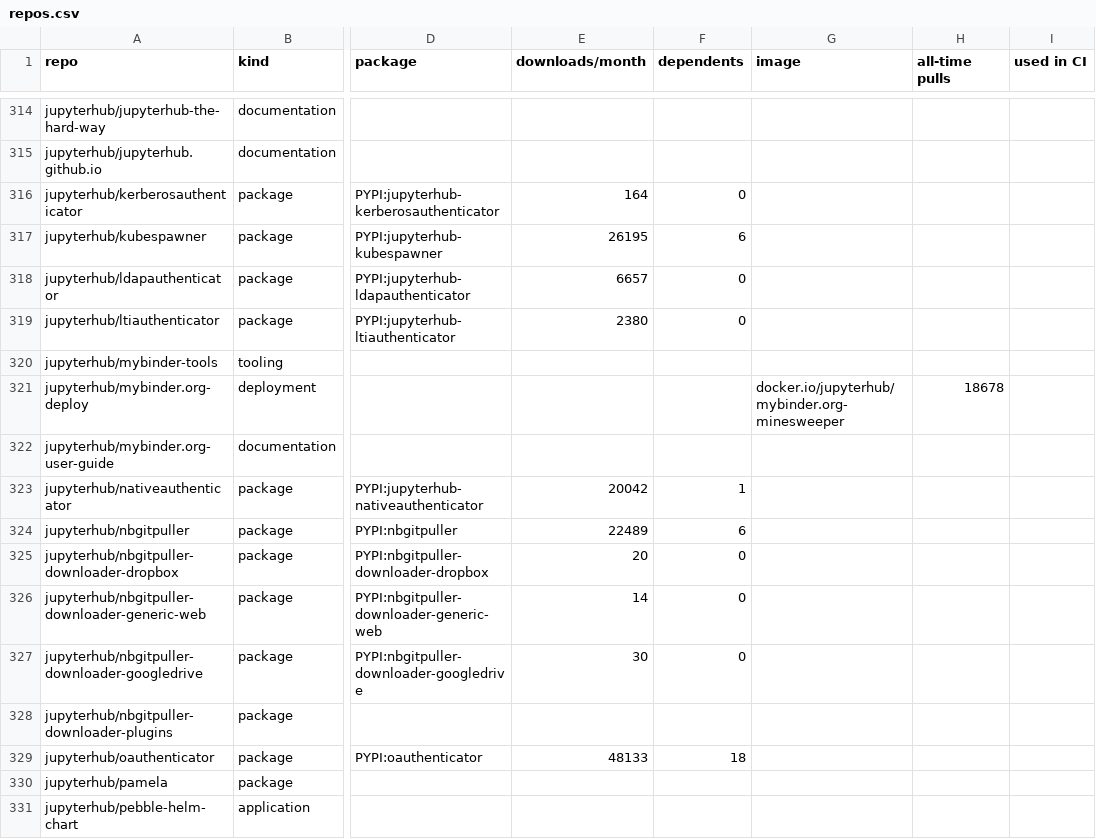
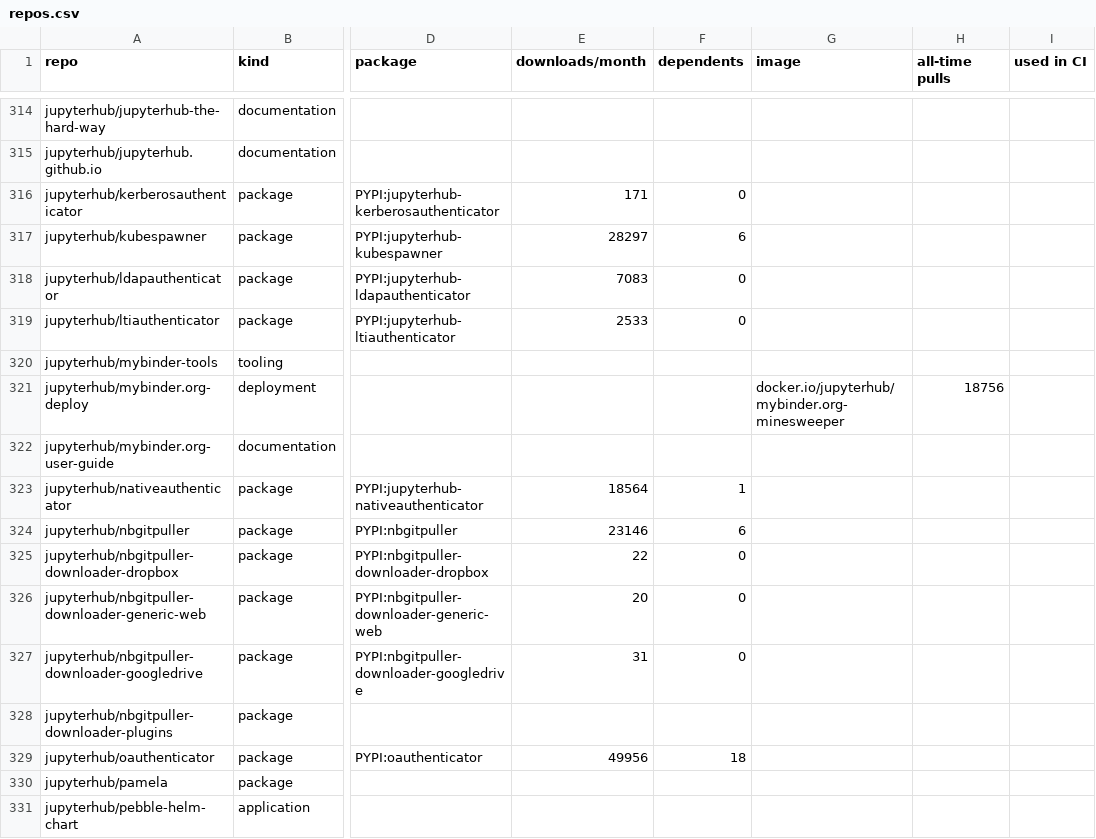
Before and after one commit to jupyter/security-inventory, a CSV file: output/repos.csv, drawn as a sheet; only a part is shown, gaps mark what is left out; the diff covers the shown part only; the diff names each change by its address in the sheet, - before the commit and + after, or states it on an @@ line.

```diff
--- a/output/repos.csv
+++ b/output/repos.csv
-E316 (downloads/month): 164
+E316 (downloads/month): 171
-E317 (downloads/month): 26195
+E317 (downloads/month): 28297
-E318 (downloads/month): 6657
+E318 (downloads/month): 7083
-E319 (downloads/month): 2380
+E319 (downloads/month): 2533
-H321 (all-time pulls): 18678
+H321 (all-time pulls): 18756
-E323 (downloads/month): 20042
+E323 (downloads/month): 18564
-E324 (downloads/month): 22489
+E324 (downloads/month): 23146
-E325 (downloads/month): 20
+E325 (downloads/month): 22
-E326 (downloads/month): 14
+E326 (downloads/month): 20
-E327 (downloads/month): 30
+E327 (downloads/month): 31
-E329 (downloads/month): 48133
+E329 (downloads/month): 49956
```
Also changed, not shown: 144 edited cells elsewhere in this file, 8 other files.
